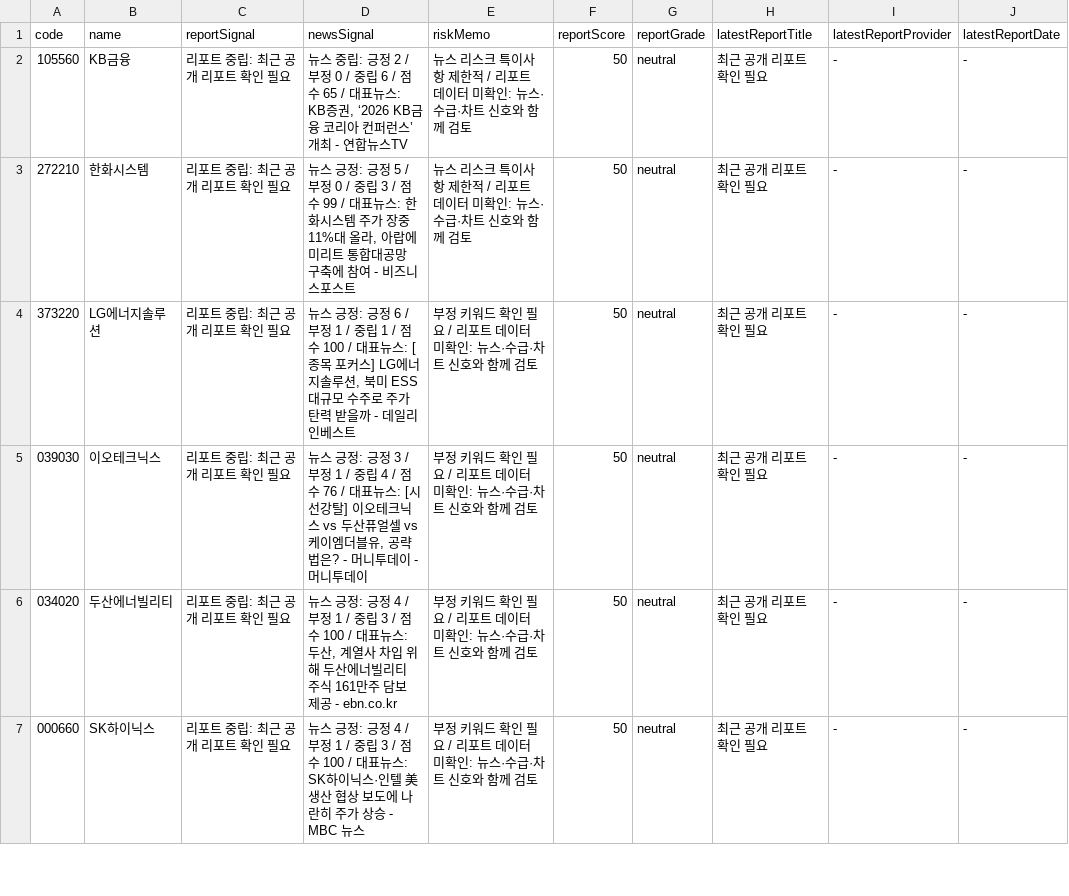
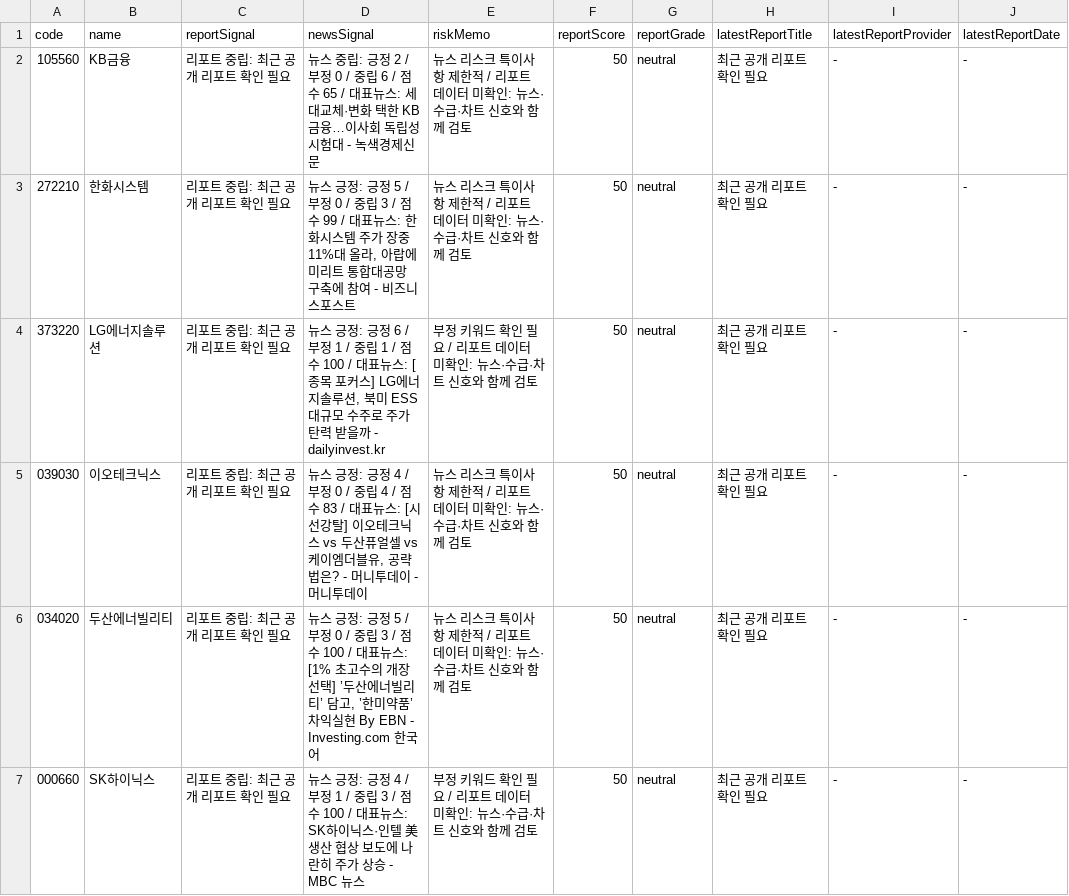
Before and after one commit to babbu28238/investment-json-data, a CSV file: report_hints.csv, drawn as a sheet; only a part is shown; the diff covers the shown part only.

```diff
--- a/report_hints.csv
+++ b/report_hints.csv
@@ -1,7 +1,7 @@
 code,name,reportSignal,newsSignal,riskMemo,reportScore,reportGrade,latestReportTitle,latestReportProvider,latestReportDate
-105560,KB금융,리포트 중립: 최근 공개 리포트 확인 필요,"뉴스 중립: 긍정 2 / 부정 0 / 중립 6 / 점수 65 / 대표뉴스: KB증권, ‘2026 KB금융 코리아 컨퍼런스’ 개최 - 연합뉴스TV",뉴스 리스크 특이사항 제한적 / 리포트 데이터 미확인: 뉴스·수급·차트 신호와 함께 검토,50,neutral,최근 공개 리포트 확인 필요,-,-
+105560,KB금융,리포트 중립: 최근 공개 리포트 확인 필요,뉴스 중립: 긍정 2 / 부정 0 / 중립 6 / 점수 65 / 대표뉴스: 세대교체·변화 택한 KB금융…이사회 독립성 시험대 - 녹색경제신문,뉴스 리스크 특이사항 제한적 / 리포트 데이터 미확인: 뉴스·수급·차트 신호와 함께 검토,50,neutral,최근 공개 리포트 확인 필요,-,-
 272210,한화시스템,리포트 중립: 최근 공개 리포트 확인 필요,"뉴스 긍정: 긍정 5 / 부정 0 / 중립 3 / 점수 99 / 대표뉴스: 한화시스템 주가 장중 11%대 올라, 아랍에미리트 통합대공망 구축에 참여 - 비즈니스포스트",뉴스 리스크 특이사항 제한적 / 리포트 데이터 미확인: 뉴스·수급·차트 신호와 함께 검토,50,neutral,최근 공개 리포트 확인 필요,-,-
-373220,LG에너지솔루션,리포트 중립: 최근 공개 리포트 확인 필요,"뉴스 긍정: 긍정 6 / 부정 1 / 중립 1 / 점수 100 / 대표뉴스: [종목 포커스] LG에너지솔루션, 북미 ESS 대규모 수주로 주가 탄력 받을까 - 데일리인베스트",부정 키워드 확인 필요 / 리포트 데이터 미확인: 뉴스·수급·차트 신호와 함께 검토,50,neutral,최근 공개 리포트 확인 필요,-,-
-039030,이오테크닉스,리포트 중립: 최근 공개 리포트 확인 필요,"뉴스 긍정: 긍정 3 / 부정 1 / 중립 4 / 점수 76 / 대표뉴스: [시선강탈] 이오테크닉스 vs 두산퓨얼셀 vs 케이엠더블유, 공략법은? - 머니투데이 - 머니투데이",부정 키워드 확인 필요 / 리포트 데이터 미확인: 뉴스·수급·차트 신호와 함께 검토,50,neutral,최근 공개 리포트 확인 필요,-,-
-034020,두산에너빌리티,리포트 중립: 최근 공개 리포트 확인 필요,"뉴스 긍정: 긍정 4 / 부정 1 / 중립 3 / 점수 100 / 대표뉴스: 두산, 계열사 차입 위해 두산에너빌리티 주식 161만주 담보 제공 - ebn.co.kr",부정 키워드 확인 필요 / 리포트 데이터 미확인: 뉴스·수급·차트 신호와 함께 검토,50,neutral,최근 공개 리포트 확인 필요,-,-
+373220,LG에너지솔루션,리포트 중립: 최근 공개 리포트 확인 필요,"뉴스 긍정: 긍정 6 / 부정 1 / 중립 1 / 점수 100 / 대표뉴스: [종목 포커스] LG에너지솔루션, 북미 ESS 대규모 수주로 주가 탄력 받을까 - dailyinvest.kr",부정 키워드 확인 필요 / 리포트 데이터 미확인: 뉴스·수급·차트 신호와 함께 검토,50,neutral,최근 공개 리포트 확인 필요,-,-
+039030,이오테크닉스,리포트 중립: 최근 공개 리포트 확인 필요,"뉴스 긍정: 긍정 4 / 부정 0 / 중립 4 / 점수 83 / 대표뉴스: [시선강탈] 이오테크닉스 vs 두산퓨얼셀 vs 케이엠더블유, 공략법은? - 머니투데이 - 머니투데이",뉴스 리스크 특이사항 제한적 / 리포트 데이터 미확인: 뉴스·수급·차트 신호와 함께 검토,50,neutral,최근 공개 리포트 확인 필요,-,-
+034020,두산에너빌리티,리포트 중립: 최근 공개 리포트 확인 필요,"뉴스 긍정: 긍정 5 / 부정 0 / 중립 3 / 점수 100 / 대표뉴스: [1% 초고수의 개장 선택] ’두산에너빌리티’ 담고, ’한미약품’ 차익실현 By EBN - Investing.com 한국어",뉴스 리스크 특이사항 제한적 / 리포트 데이터 미확인: 뉴스·수급·차트 신호와 함께 검토,50,neutral,최근 공개 리포트 확인 필요,-,-
 000660,SK하이닉스,리포트 중립: 최근 공개 리포트 확인 필요,뉴스 긍정: 긍정 4 / 부정 1 / 중립 3 / 점수 100 / 대표뉴스: SK하이닉스·인텔 美생산 협상 보도에 나란히 주가 상승 - MBC 뉴스,부정 키워드 확인 필요 / 리포트 데이터 미확인: 뉴스·수급·차트 신호와 함께 검토,50,neutral,최근 공개 리포트 확인 필요,-,-
```
Also changed, not shown: 12 edited cells elsewhere in this file, stock_candidates_input.csv, 28 other files.
